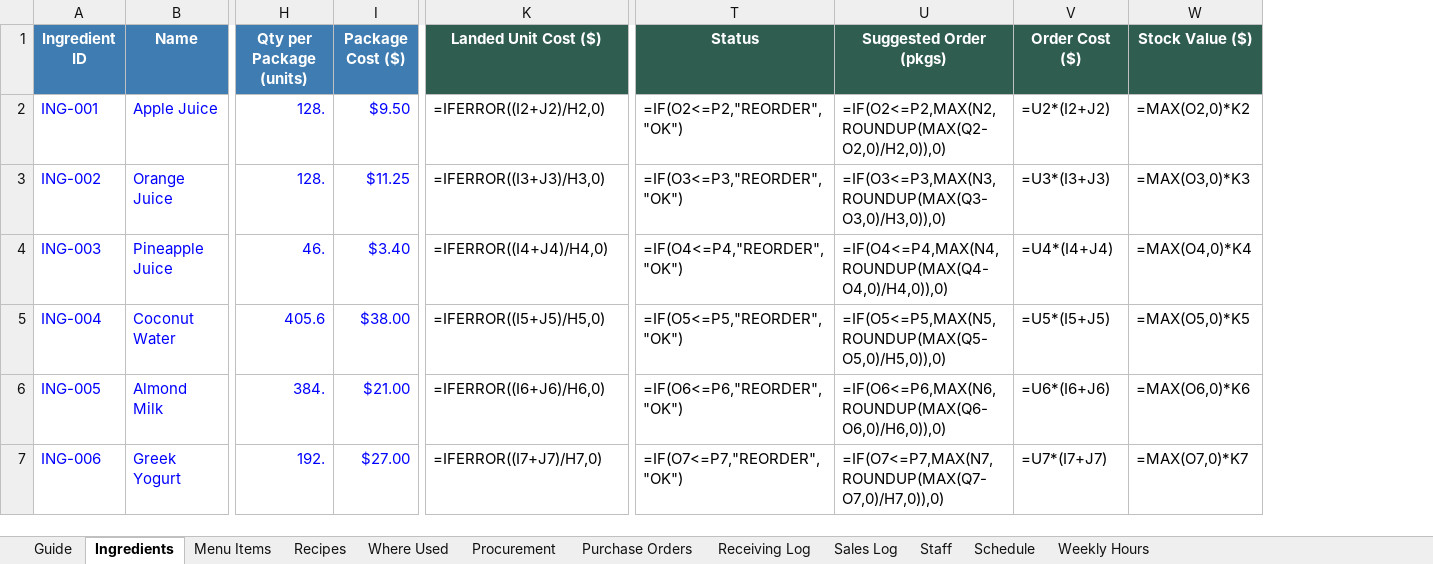
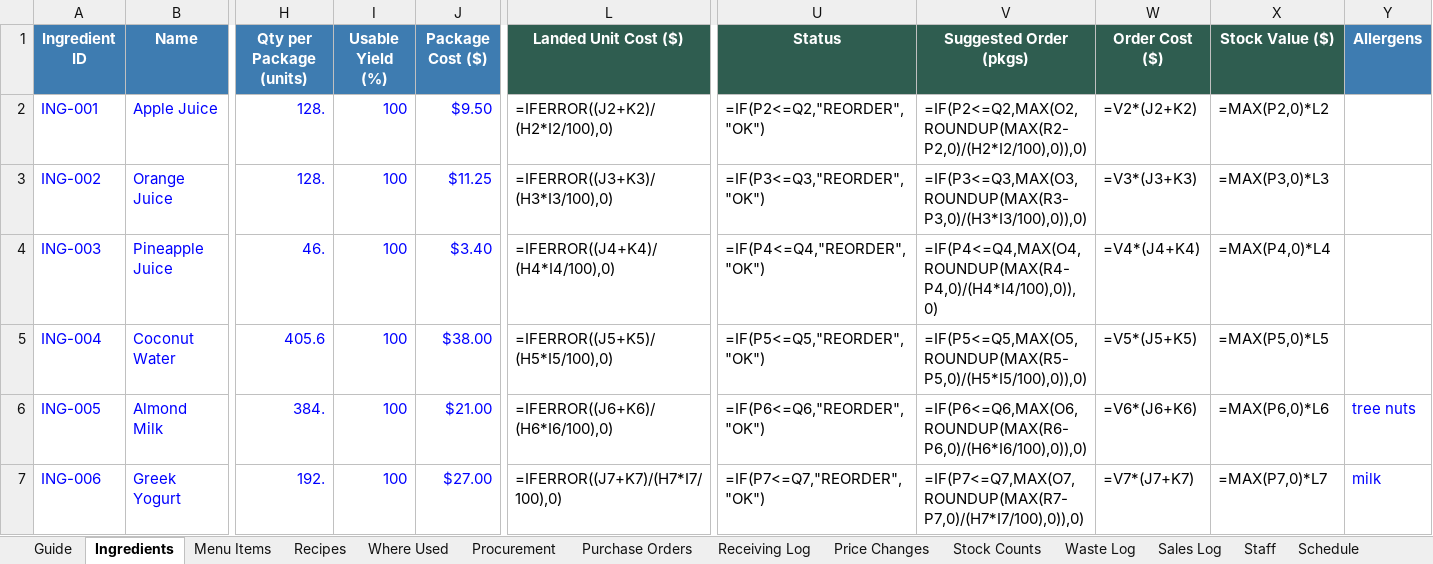
Before and after one commit to NerdyGuy109/Business-Plan, an Excel workbook: exports/inventory.xlsx, sheet Ingredients, drawn as a sheet; only a part is shown, gaps mark what is left out; values as stored, in another font and other column widths than the file's, no borders; formulas without a stored value are shown as written; conditional formats not drawn; addresses are those after the commit; the diff covers the shown part only; the diff names each change by its address in the sheet, - before the commit and + after, or states it on an @@ line.

```diff
--- a/exports/inventory.xlsx (sheet Ingredients)
+++ b/exports/inventory.xlsx (sheet Ingredients)
+sheet tab: Price Changes
+sheet tab: Stock Counts
+sheet tab: Waste Log
+column I (Usable Yield (%)), rows 2-7: all 100
+column Y (Allergens), rows 6-7: tree nuts | milk
-L2 (Landed Unit Cost ($)): =IFERROR((I2+J2)/H2,0)
+L2 (Landed Unit Cost ($)): =IFERROR((J2+K2)/(H2*I2/100),0)
-U2 (Status): =IF(O2<=P2,"REORDER","OK")
+U2 (Status): =IF(P2<=Q2,"REORDER","OK")
-V2 (Suggested Order (pkgs)): =IF(O2<=P2,MAX(N2,ROUNDUP(MAX(Q2-O2,0)/H2,0)),0)
+V2 (Suggested Order (pkgs)): =IF(P2<=Q2,MAX(O2,ROUNDUP(MAX(R2-P2,0)/(H2*I2/100),0)),0)
-W2 (Order Cost ($)): =U2*(I2+J2)
+W2 (Order Cost ($)): =V2*(J2+K2)
-X2 (Stock Value ($)): =MAX(O2,0)*K2
+X2 (Stock Value ($)): =MAX(P2,0)*L2
-L3 (Landed Unit Cost ($)): =IFERROR((I3+J3)/H3,0)
+L3 (Landed Unit Cost ($)): =IFERROR((J3+K3)/(H3*I3/100),0)
-U3 (Status): =IF(O3<=P3,"REORDER","OK")
+U3 (Status): =IF(P3<=Q3,"REORDER","OK")
-V3 (Suggested Order (pkgs)): =IF(O3<=P3,MAX(N3,ROUNDUP(MAX(Q3-O3,0)/H3,0)),0)
+V3 (Suggested Order (pkgs)): =IF(P3<=Q3,MAX(O3,ROUNDUP(MAX(R3-P3,0)/(H3*I3/100),0)),0)
-W3 (Order Cost ($)): =U3*(I3+J3)
+W3 (Order Cost ($)): =V3*(J3+K3)
-X3 (Stock Value ($)): =MAX(O3,0)*K3
+X3 (Stock Value ($)): =MAX(P3,0)*L3
-L4 (Landed Unit Cost ($)): =IFERROR((I4+J4)/H4,0)
+L4 (Landed Unit Cost ($)): =IFERROR((J4+K4)/(H4*I4/100),0)
-U4 (Status): =IF(O4<=P4,"REORDER","OK")
+U4 (Status): =IF(P4<=Q4,"REORDER","OK")
-V4 (Suggested Order (pkgs)): =IF(O4<=P4,MAX(N4,ROUNDUP(MAX(Q4-O4,0)/H4,0)),0)
+V4 (Suggested Order (pkgs)): =IF(P4<=Q4,MAX(O4,ROUNDUP(MAX(R4-P4,0)/(H4*I4/100),0)),0)
-W4 (Order Cost ($)): =U4*(I4+J4)
+W4 (Order Cost ($)): =V4*(J4+K4)
-X4 (Stock Value ($)): =MAX(O4,0)*K4
+X4 (Stock Value ($)): =MAX(P4,0)*L4
-L5 (Landed Unit Cost ($)): =IFERROR((I5+J5)/H5,0)
+L5 (Landed Unit Cost ($)): =IFERROR((J5+K5)/(H5*I5/100),0)
-U5 (Status): =IF(O5<=P5,"REORDER","OK")
+U5 (Status): =IF(P5<=Q5,"REORDER","OK")
-V5 (Suggested Order (pkgs)): =IF(O5<=P5,MAX(N5,ROUNDUP(MAX(Q5-O5,0)/H5,0)),0)
+V5 (Suggested Order (pkgs)): =IF(P5<=Q5,MAX(O5,ROUNDUP(MAX(R5-P5,0)/(H5*I5/100),0)),0)
-W5 (Order Cost ($)): =U5*(I5+J5)
+W5 (Order Cost ($)): =V5*(J5+K5)
-X5 (Stock Value ($)): =MAX(O5,0)*K5
+X5 (Stock Value ($)): =MAX(P5,0)*L5
-L6 (Landed Unit Cost ($)): =IFERROR((I6+J6)/H6,0)
+L6 (Landed Unit Cost ($)): =IFERROR((J6+K6)/(H6*I6/100),0)
-U6 (Status): =IF(O6<=P6,"REORDER","OK")
+U6 (Status): =IF(P6<=Q6,"REORDER","OK")
-V6 (Suggested Order (pkgs)): =IF(O6<=P6,MAX(N6,ROUNDUP(MAX(Q6-O6,0)/H6,0)),0)
+V6 (Suggested Order (pkgs)): =IF(P6<=Q6,MAX(O6,ROUNDUP(MAX(R6-P6,0)/(H6*I6/100),0)),0)
-W6 (Order Cost ($)): =U6*(I6+J6)
+W6 (Order Cost ($)): =V6*(J6+K6)
-X6 (Stock Value ($)): =MAX(O6,0)*K6
+X6 (Stock Value ($)): =MAX(P6,0)*L6
-L7 (Landed Unit Cost ($)): =IFERROR((I7+J7)/H7,0)
+L7 (Landed Unit Cost ($)): =IFERROR((J7+K7)/(H7*I7/100),0)
-U7 (Status): =IF(O7<=P7,"REORDER","OK")
+U7 (Status): =IF(P7<=Q7,"REORDER","OK")
-V7 (Suggested Order (pkgs)): =IF(O7<=P7,MAX(N7,ROUNDUP(MAX(Q7-O7,0)/H7,0)),0)
+V7 (Suggested Order (pkgs)): =IF(P7<=Q7,MAX(O7,ROUNDUP(MAX(R7-P7,0)/(H7*I7/100),0)),0)
-W7 (Order Cost ($)): =U7*(I7+J7)
+W7 (Order Cost ($)): =V7*(J7+K7)
-X7 (Stock Value ($)): =MAX(O7,0)*K7
+X7 (Stock Value ($)): =MAX(P7,0)*L7
```
Also changed, not shown: 127 edited cells elsewhere in this sheet, sheet Procurement, sheet Recipes, sheet Menu Items, sheet Guide, 10 other files.
